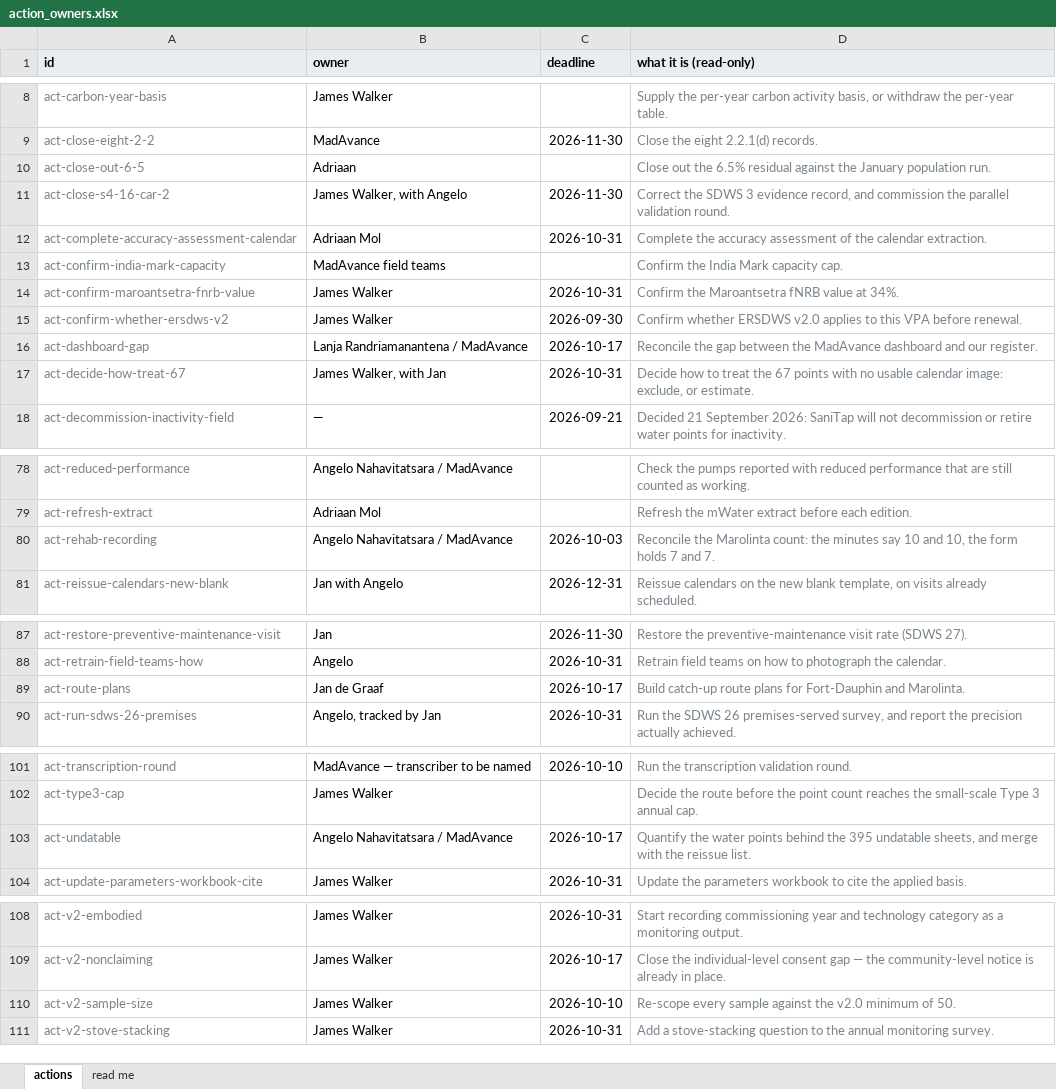
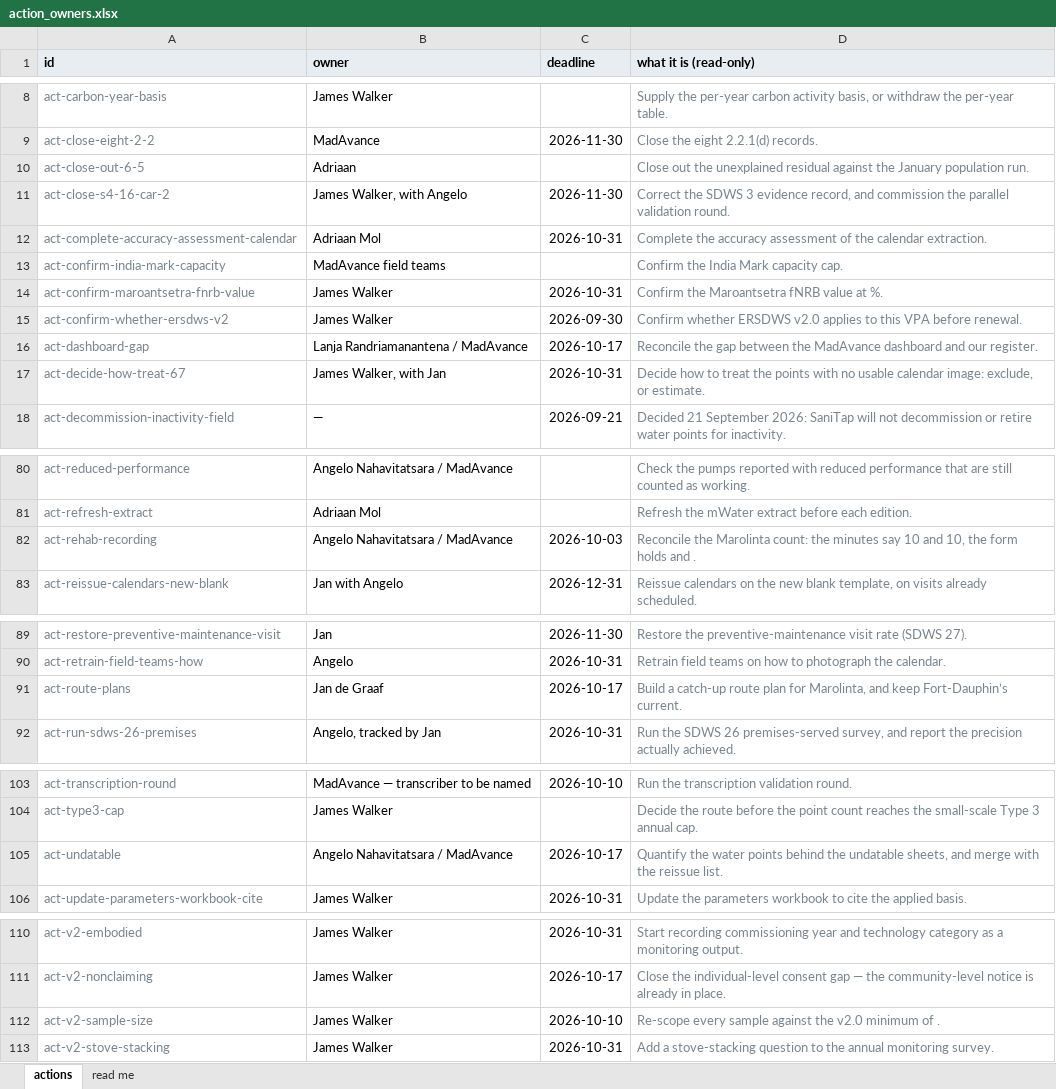
Before and after one commit to SaniTap-water/sanitap-water-report, an Excel workbook: build/action_owners.xlsx, sheet actions, drawn as a sheet; only a part is shown, gaps mark what is left out; values as stored, in another font and other column widths than the file's, no borders; addresses are those after the commit; the diff covers the shown part only; the diff names each change by its address in the sheet, - before the commit and + after, or states it on an @@ line.

```diff
--- a/build/action_owners.xlsx (sheet actions)
+++ b/build/action_owners.xlsx (sheet actions)
-D10 (what it is (read-only)): …out the 6.5% residual against…
+D10 (what it is (read-only)): …out the unexplained residual against…
-D14 (what it is (read-only)): Confirm the Maroantsetra fNRB value at 34%.
+D14 (what it is (read-only)): Confirm the Maroantsetra fNRB value at %.
-D17 (what it is (read-only)): …treat the 67 points with…
+D17 (what it is (read-only)): …treat the points with…
-D82 (what it is (read-only)): …form holds 7 and 7.
+D82 (what it is (read-only)): …form holds and .
-D91 (what it is (read-only)): Build catch-up route plans for Fort-Dauphin and Marolinta.
+D91 (what it is (read-only)): Build a catch-up route plan for Marolinta, and keep Fort-Dauphin’s current.
-D105 (what it is (read-only)): …behind the 395 undatable sheets,…
+D105 (what it is (read-only)): …behind the undatable sheets,…
-D112 (what it is (read-only)): …minimum of 50.
+D112 (what it is (read-only)): …minimum of .
```
Also changed, not shown: 2 added rows and 7 edited cells elsewhere in this sheet, sheet read me, 18 other files.
